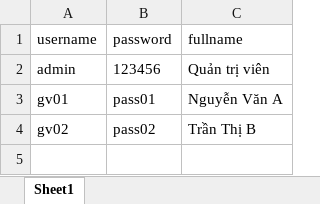
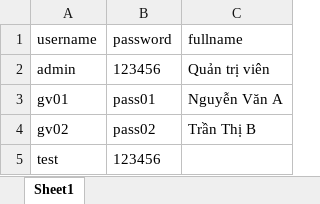
Before and after one commit to kriss8728/APP_AL2, an Excel workbook: taikhoangv.xlsx, sheet Sheet1, drawn as a sheet; values as stored, in another font and other column widths than the file's, no borders; the diff names each change by its address in the sheet, - before the commit and + after, or states it on an @@ line.

```diff
--- a/taikhoangv.xlsx (sheet Sheet1)
+++ b/taikhoangv.xlsx (sheet Sheet1)
+row 5: test | 123456
```
